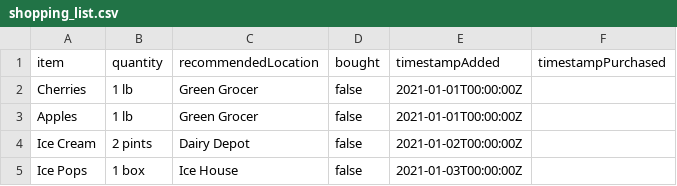
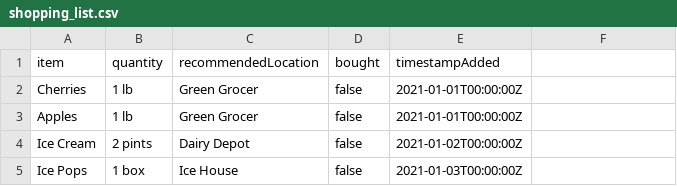
Before and after one commit to vendia/examples, a CSV file: share/csv-to-share/shopping_list.csv, drawn as a sheet; the diff names each change by its address in the sheet, - before the commit and + after, or states it on an @@ line.

Commit message:
csv-to-share Open Beta update

```diff
--- a/share/csv-to-share/shopping_list.csv
+++ b/share/csv-to-share/shopping_list.csv
-F1: timestampPurchased
+F1: (empty)
```
Also changed, not shown: 3 other files.
